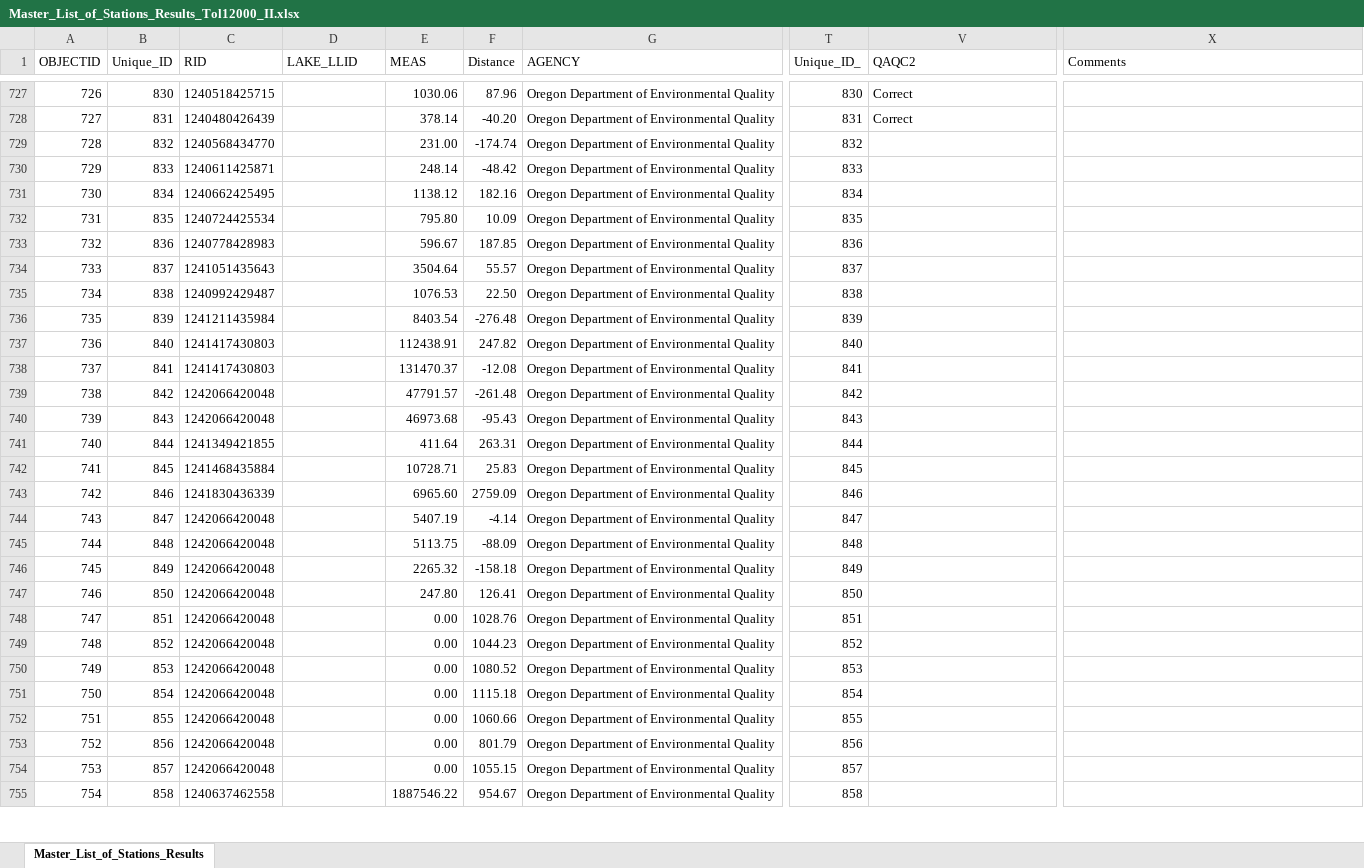
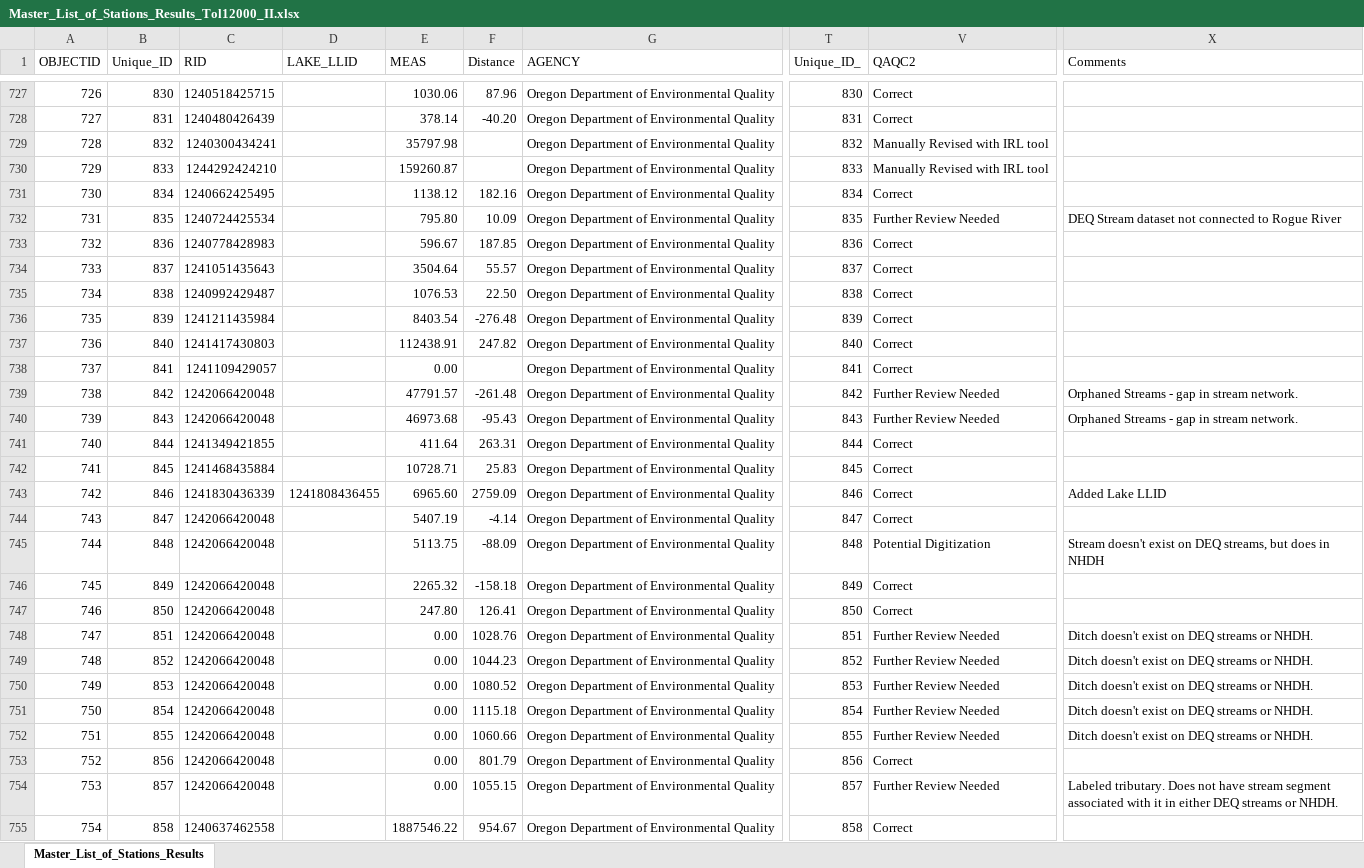
Before and after one commit to petertbryant/ToxicsRedo, an Excel workbook: StationsToLocate/FinalList/Master_List_of_Stations_Results_Tol12000_II.xlsx, sheet Master_List_of_Stations_Results, drawn as a sheet; only a part is shown, gaps mark what is left out; values as stored, in another font and other column widths than the file's, no borders; the diff covers the shown part only; the diff names each change by its address in the sheet, - before the commit and + after, or states it on an @@ line.

```diff
--- a/StationsToLocate/FinalList/Master_List_of_Stations_Results_Tol12000_II.xlsx (sheet Master_List_of_Stations_Results)
+++ b/StationsToLocate/FinalList/Master_List_of_Stations_Results_Tol12000_II.xlsx (sheet Master_List_of_Stations_Results)
-C729 (RID): 1240568434770
+C729 (RID): 1240300434241
-E729 (MEAS): 231.00
+E729 (MEAS): 35797.98
-F729 (Distance): -174.74
+F729 (Distance): (empty)
-V729:V730 (QAQC2): (empty)
+V729:V730 (QAQC2): Manually Revised with IRL tool
-C730 (RID): 1240611425871
+C730 (RID): 1244292424210
-E730 (MEAS): 248.14
+E730 (MEAS): 159260.87
-F730 (Distance): -48.42
+F730 (Distance): (empty)
-V731 (QAQC2): (empty)
+V731 (QAQC2): Correct
-V732 (QAQC2): (empty)
+V732 (QAQC2): Further Review Needed
-X732 (Comments): (empty)
+X732 (Comments): DEQ Stream dataset not connected to Rogue River
-V733:V738 (QAQC2): (empty)
+V733:V738 (QAQC2): Correct
-C738 (RID): 1241417430803
+C738 (RID): 1241109429057
-E738 (MEAS): 131470.37
+E738 (MEAS): 0.00
-F738 (Distance): -12.08
+F738 (Distance): (empty)
-V739:V740 (QAQC2): (empty)
+V739:V740 (QAQC2): Further Review Needed
-X739:X740 (Comments): (empty)
+X739:X740 (Comments): Orphaned Streams - gap in stream network.
-V741:V744 (QAQC2): (empty)
+V741:V744 (QAQC2): Correct
-D743 (LAKE_LLID): (empty)
+D743 (LAKE_LLID): 1241808436455
-X743 (Comments): (empty)
+X743 (Comments): Added Lake LLID
-V745 (QAQC2): (empty)
+V745 (QAQC2): Potential Digitization
-X745 (Comments): (empty)
+X745 (Comments): Stream doesn't exist on DEQ streams, but does in NHDH
-V746:V747 (QAQC2): (empty)
+V746:V747 (QAQC2): Correct
-V748:V752 (QAQC2): (empty)
+V748:V752 (QAQC2): Further Review Needed
-X748:X752 (Comments): (empty)
+X748:X752 (Comments): Ditch doesn't exist on DEQ streams or NHDH.
-V753 (QAQC2): (empty)
+V753 (QAQC2): Correct
-V754 (QAQC2): (empty)
+V754 (QAQC2): Further Review Needed
-X754 (Comments): (empty)
+X754 (Comments): Labeled tributary. Does not have stream segment associated with it in either DEQ streams or NHDH.
-V755 (QAQC2): (empty)
+V755 (QAQC2): Correct
```
Also changed, not shown: 310 edited cells and cell formats elsewhere in this sheet, 1 other file.
